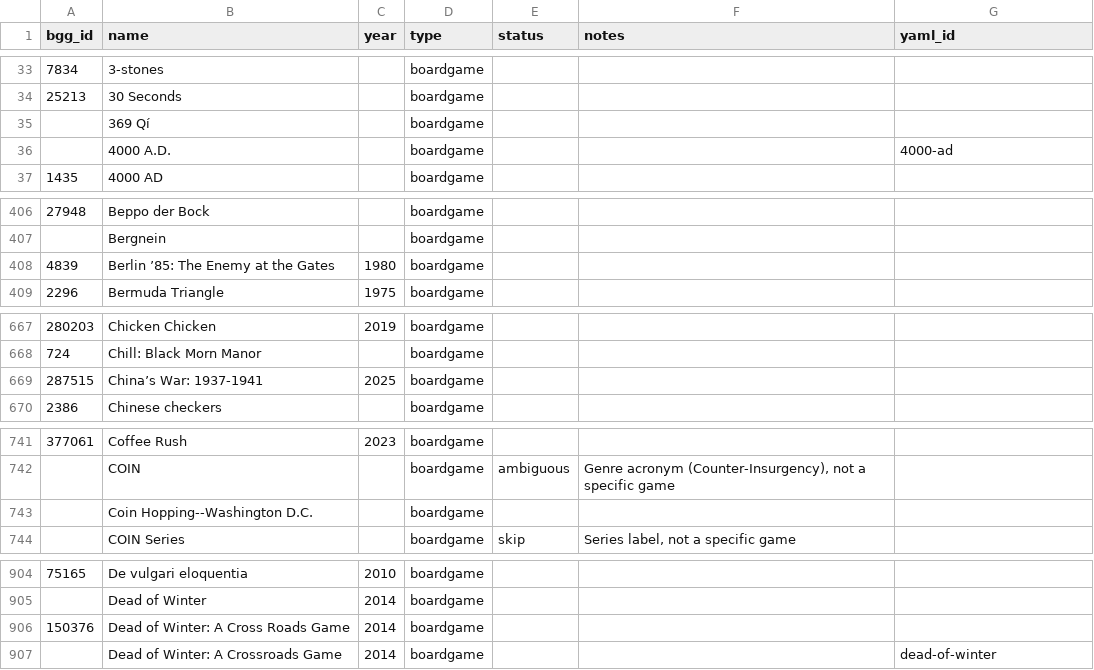
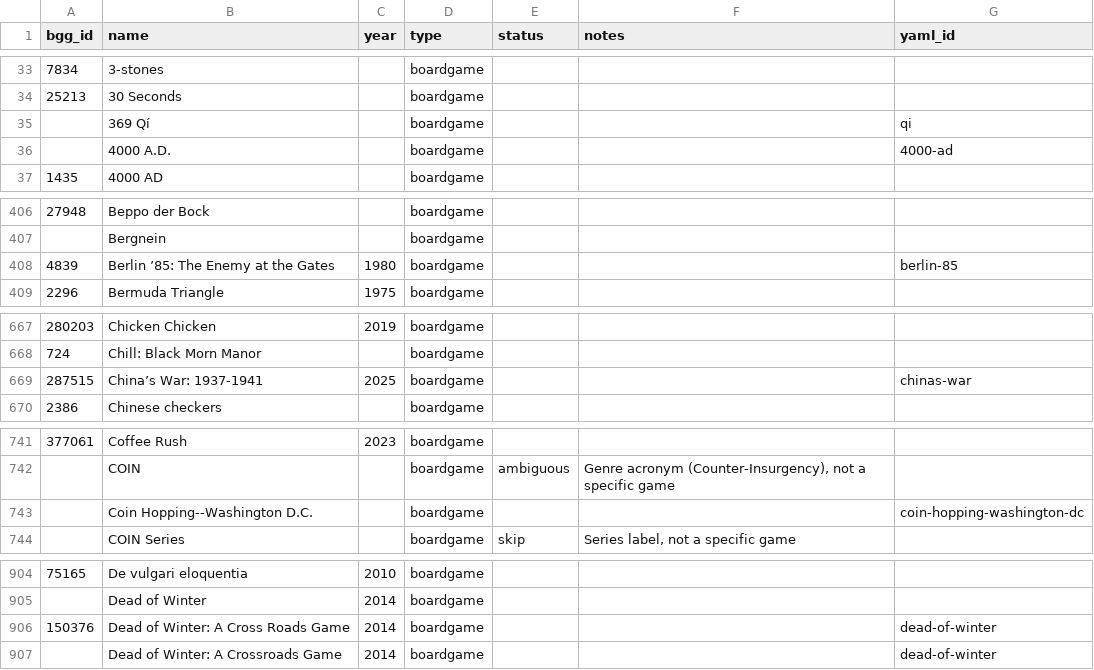
Before and after one commit to jonnyallred/boardgame-database, a CSV file: master_list.csv, drawn as a sheet; only a part is shown, gaps mark what is left out; the diff covers the shown part only.

```diff
--- a/master_list.csv
+++ b/master_list.csv
@@ -34,3 +34,3 @@ bgg_id,name,year,type,status,notes,yaml_id
 25213,30 Seconds,,boardgame,,,
-,369 Qí,,boardgame,,,
+,369 Qí,,boardgame,,,qi
 ,4000 A.D.,,boardgame,,,4000-ad
@@ -407,3 +407,3 @@ bgg_id,name,year,type,status,notes,yaml_id
 ,Bergnein,,boardgame,,,
-4839,Berlin ’85: The Enemy at the Gates,1980,boardgame,,,
+4839,Berlin ’85: The Enemy at the Gates,1980,boardgame,,,berlin-85
 2296,Bermuda Triangle,1975,boardgame,,,
@@ -668,3 +668,3 @@ bgg_id,name,year,type,status,notes,yaml_id
 724,Chill: Black Morn Manor,,boardgame,,,
-287515,China’s War: 1937-1941,2025,boardgame,,,
+287515,China’s War: 1937-1941,2025,boardgame,,,chinas-war
 2386,Chinese checkers,,boardgame,,,
@@ -742,3 +742,3 @@ bgg_id,name,year,type,status,notes,yaml_id
 ,COIN,,boardgame,ambiguous,"Genre acronym (Counter-Insurgency), not a specific game",
-,Coin Hopping--Washington D.C.,,boardgame,,,
+,Coin Hopping--Washington D.C.,,boardgame,,,coin-hopping-washington-dc
 ,COIN Series,,boardgame,skip,"Series label, not a specific game",
@@ -905,3 +905,3 @@ bgg_id,name,year,type,status,notes,yaml_id
 ,Dead of Winter,2014,boardgame,,,
-150376,Dead of Winter: A Cross Roads Game,2014,boardgame,,,
+150376,Dead of Winter: A Cross Roads Game,2014,boardgame,,,dead-of-winter
 ,Dead of Winter: A Crossroads Game,2014,boardgame,,,dead-of-winter
```
Also changed, not shown: 3 edited cells elsewhere in this file, 1 other file.
